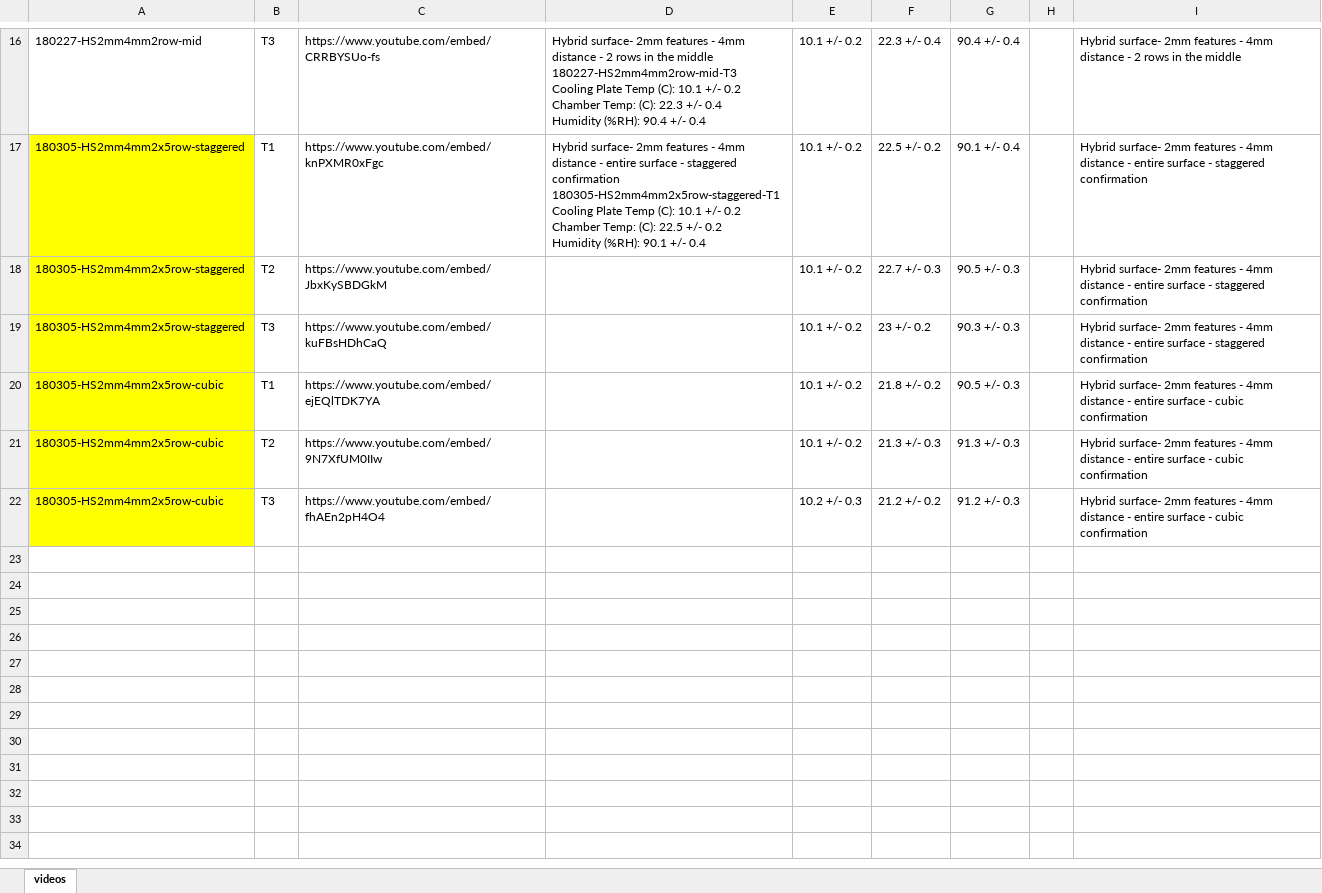
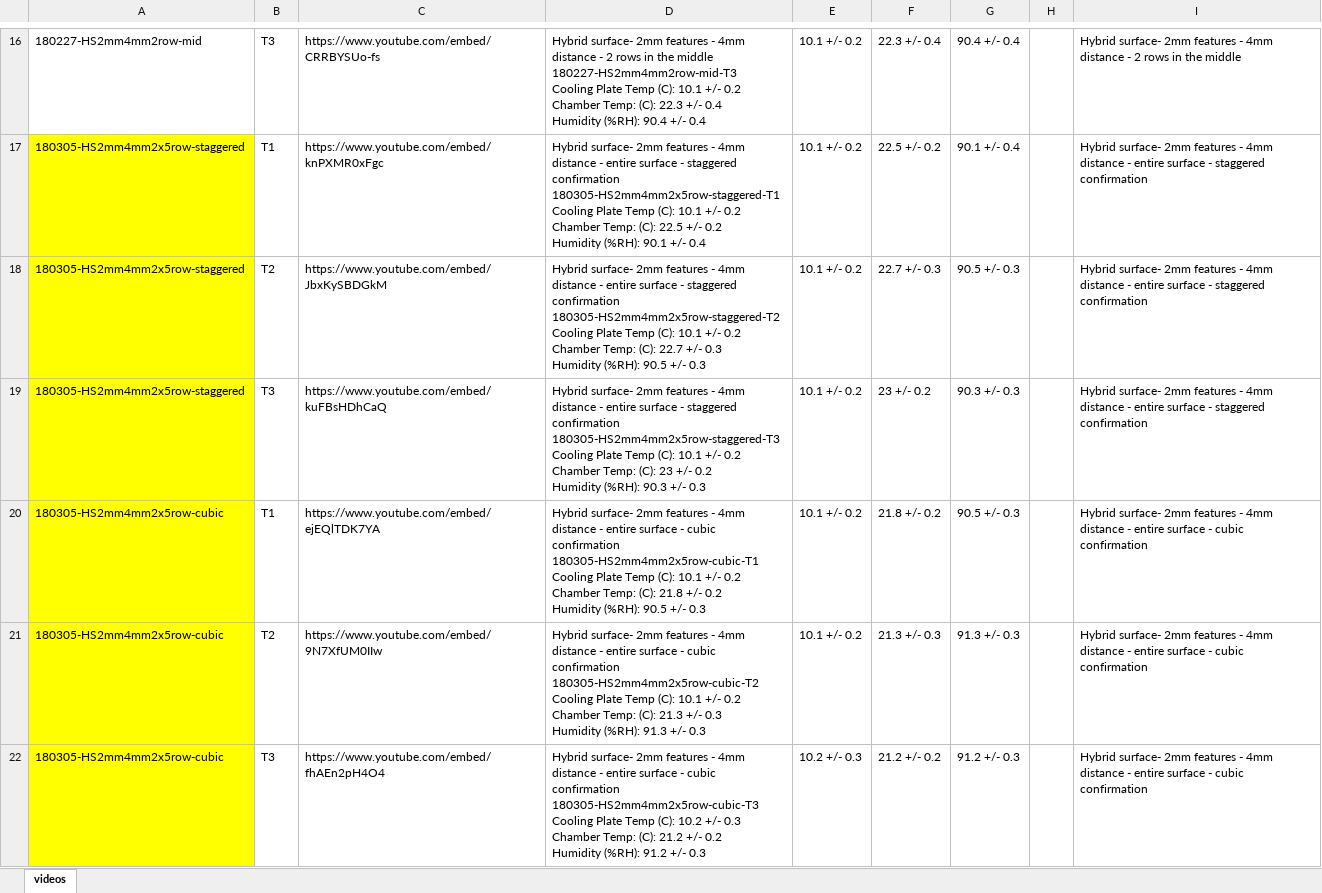
Before and after one commit to illyanyc/cuny_dropwise_cond_experiments, an Excel workbook: videosExcel.xlsx, sheet videos, drawn as a sheet; only a part is shown, gaps mark what is left out; values as stored, in another font and other column widths than the file's, no borders; ↵ is a line break in a cell; the diff names each change by its address in the sheet, - before the commit and + after, or states it on an @@ line.

```diff
--- a/videosExcel.xlsx (sheet videos)
+++ b/videosExcel.xlsx (sheet videos)
-D18: (empty)
+D18: Hybrid surface- 2mm features - 4mm distance - entire surface - staggered confirmation ↵ 180305-HS2mm4mm2x5row-staggered-T2 ↵ Cooling Plate Temp (C): 10.1 +/- 0.2 ↵ Chamber Temp: (C): 22.7 +/- 0.3 ↵ Humidity (%RH): 90.5 +/- 0.3
-D19: (empty)
+D19: Hybrid surface- 2mm features - 4mm distance - entire surface - staggered confirmation ↵ 180305-HS2mm4mm2x5row-staggered-T3 ↵ Cooling Plate Temp (C): 10.1 +/- 0.2 ↵ Chamber Temp: (C): 23 +/- 0.2 ↵ Humidity (%RH): 90.3 +/- 0.3
-D20: (empty)
+D20: Hybrid surface- 2mm features - 4mm distance - entire surface - cubic confirmation ↵ 180305-HS2mm4mm2x5row-cubic-T1 ↵ Cooling Plate Temp (C): 10.1 +/- 0.2 ↵ Chamber Temp: (C): 21.8 +/- 0.2 ↵ Humidity (%RH): 90.5 +/- 0.3
-D21: (empty)
+D21: Hybrid surface- 2mm features - 4mm distance - entire surface - cubic confirmation ↵ 180305-HS2mm4mm2x5row-cubic-T2 ↵ Cooling Plate Temp (C): 10.1 +/- 0.2 ↵ Chamber Temp: (C): 21.3 +/- 0.3 ↵ Humidity (%RH): 91.3 +/- 0.3
-D22: (empty)
+D22: Hybrid surface- 2mm features - 4mm distance - entire surface - cubic confirmation ↵ 180305-HS2mm4mm2x5row-cubic-T3 ↵ Cooling Plate Temp (C): 10.2 +/- 0.3 ↵ Chamber Temp: (C): 21.2 +/- 0.2 ↵ Humidity (%RH): 91.2 +/- 0.3
```
Also changed, not shown: 1 other file.
